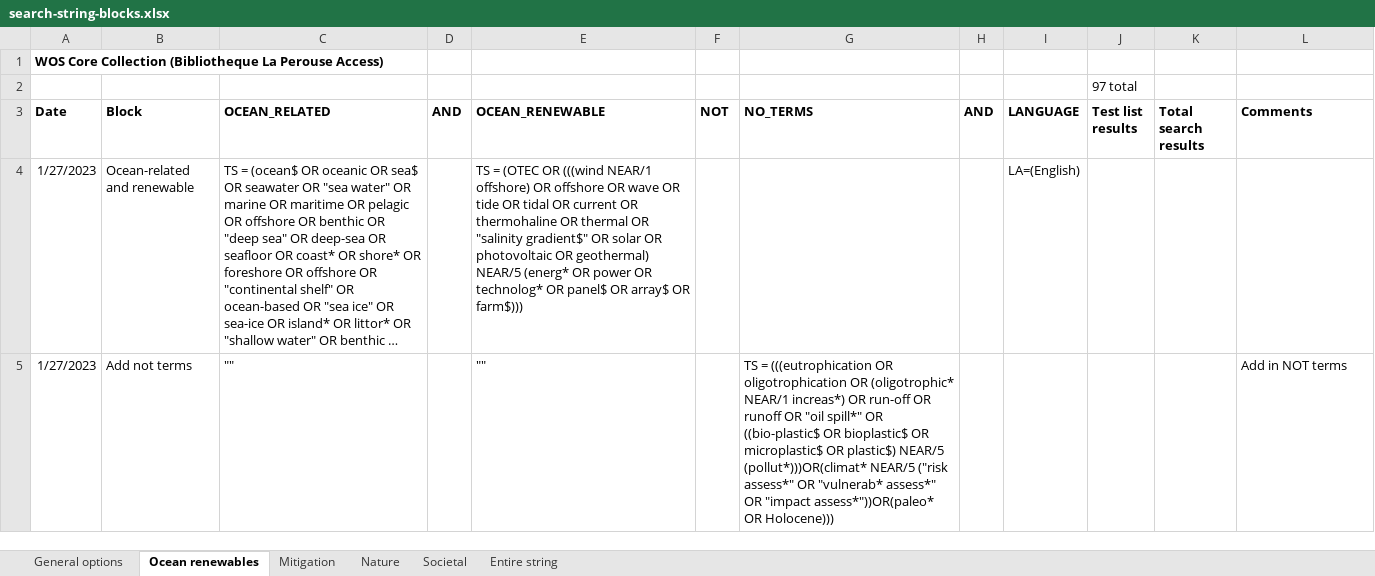
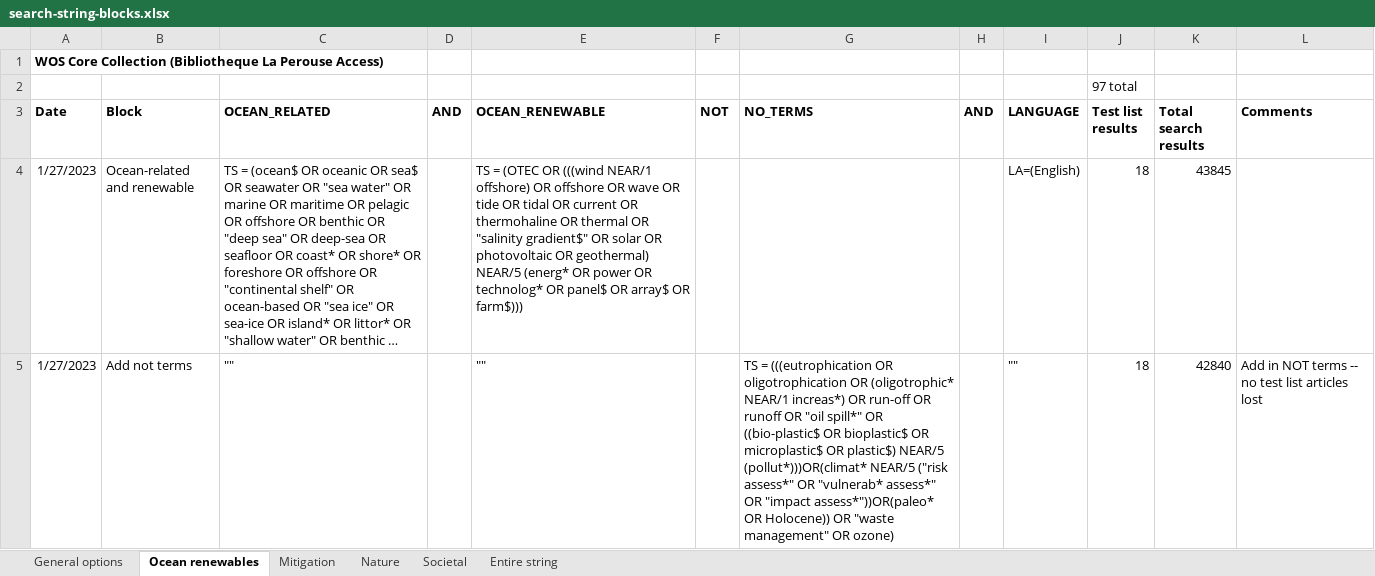
Before and after one commit to dveytia/OBS_systematic_map, an Excel workbook: data/derived-data/search-string/search-string-blocks.xlsx, sheet Ocean renewables, drawn as a sheet; long unchanged cells end in …; values as stored, in another font and other column widths than the file's, no borders; the diff names each change by its address in the sheet, - before the commit and + after, or states it on an @@ line.

Commit message:
Finish scoping searches by block

```diff
--- a/data/derived-data/search-string/search-string-blocks.xlsx (sheet Ocean renewables)
+++ b/data/derived-data/search-string/search-string-blocks.xlsx (sheet Ocean renewables)
-J4:J5 (Test list results): (empty)
+J4:J5 (Test list results): 18
-K4 (Total search results): (empty)
+K4 (Total search results): 43845
-G5 (NO_TERMS): …assess*"))OR(paleo* OR Holocene)))
+G5 (NO_TERMS): …assess*"))OR(paleo* OR Holocene)) OR "waste management" OR ozone)
-I5 (LANGUAGE): (empty)
+I5 (LANGUAGE): ""
-K5 (Total search results): (empty)
+K5 (Total search results): 42840
-L5 (Comments): Add in NOT terms
+L5 (Comments): Add in NOT terms -- no test list articles lost
```
Also changed, not shown: sheet Societal, sheet Mitigation, sheet Nature, sheet Entire string, sheet General options, data/derived-data/search-string/search-string.xlsx, 1 other file.
